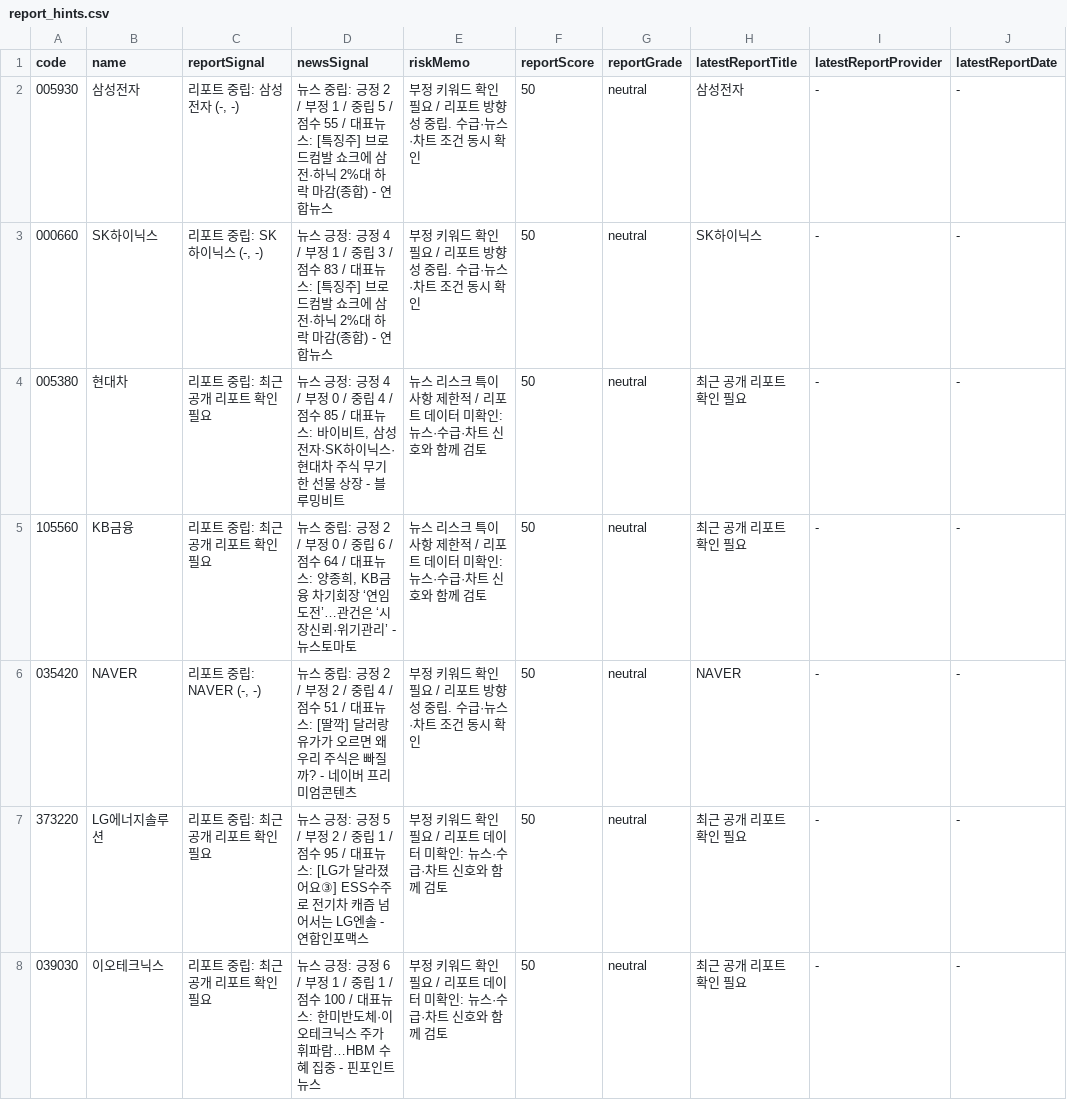
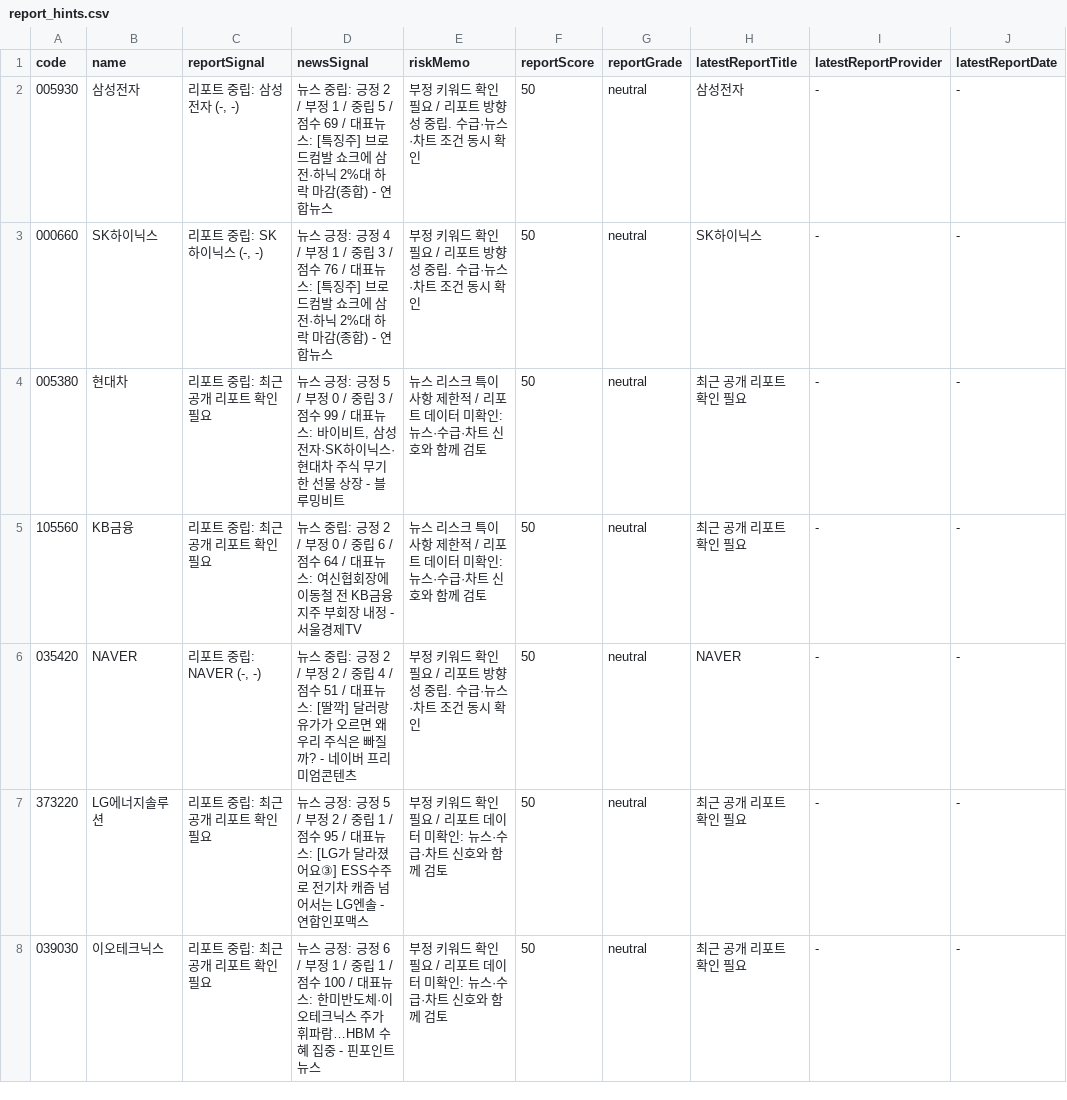
Before and after one commit to babbu28238/investment-json-data, a CSV file: report_hints.csv, drawn as a sheet; only a part is shown; the diff covers the shown part only.

```diff
--- a/report_hints.csv
+++ b/report_hints.csv
@@ -1,6 +1,6 @@
 code,name,reportSignal,newsSignal,riskMemo,reportScore,reportGrade,latestReportTitle,latestReportProvider,latestReportDate
-005930,삼성전자,"리포트 중립: 삼성전자 (-, -)",뉴스 중립: 긍정 2 / 부정 1 / 중립 5 / 점수 55 / 대표뉴스: [특징주] 브로드컴발 쇼크에 삼전·하닉 2%대 하락 마감(종합) - 연합뉴스,부정 키워드 확인 필요 / 리포트 방향성 중립. 수급·뉴스·차트 조건 동시 확인,50,neutral,삼성전자,-,-
-000660,SK하이닉스,"리포트 중립: SK하이닉스 (-, -)",뉴스 긍정: 긍정 4 / 부정 1 / 중립 3 / 점수 83 / 대표뉴스: [특징주] 브로드컴발 쇼크에 삼전·하닉 2%대 하락 마감(종합) - 연합뉴스,부정 키워드 확인 필요 / 리포트 방향성 중립. 수급·뉴스·차트 조건 동시 확인,50,neutral,SK하이닉스,-,-
-005380,현대차,리포트 중립: 최근 공개 리포트 확인 필요,"뉴스 긍정: 긍정 4 / 부정 0 / 중립 4 / 점수 85 / 대표뉴스: 바이비트, 삼성전자·SK하이닉스·현대차 주식 무기한 선물 상장 - 블루밍비트",뉴스 리스크 특이사항 제한적 / 리포트 데이터 미확인: 뉴스·수급·차트 신호와 함께 검토,50,neutral,최근 공개 리포트 확인 필요,-,-
-105560,KB금융,리포트 중립: 최근 공개 리포트 확인 필요,"뉴스 중립: 긍정 2 / 부정 0 / 중립 6 / 점수 64 / 대표뉴스: 양종희, KB금융 차기회장 ‘연임 도전’…관건은 ‘시장신뢰·위기관리’ - 뉴스토마토",뉴스 리스크 특이사항 제한적 / 리포트 데이터 미확인: 뉴스·수급·차트 신호와 함께 검토,50,neutral,최근 공개 리포트 확인 필요,-,-
+005930,삼성전자,"리포트 중립: 삼성전자 (-, -)",뉴스 중립: 긍정 2 / 부정 1 / 중립 5 / 점수 69 / 대표뉴스: [특징주] 브로드컴발 쇼크에 삼전·하닉 2%대 하락 마감(종합) - 연합뉴스,부정 키워드 확인 필요 / 리포트 방향성 중립. 수급·뉴스·차트 조건 동시 확인,50,neutral,삼성전자,-,-
+000660,SK하이닉스,"리포트 중립: SK하이닉스 (-, -)",뉴스 긍정: 긍정 4 / 부정 1 / 중립 3 / 점수 76 / 대표뉴스: [특징주] 브로드컴발 쇼크에 삼전·하닉 2%대 하락 마감(종합) - 연합뉴스,부정 키워드 확인 필요 / 리포트 방향성 중립. 수급·뉴스·차트 조건 동시 확인,50,neutral,SK하이닉스,-,-
+005380,현대차,리포트 중립: 최근 공개 리포트 확인 필요,"뉴스 긍정: 긍정 5 / 부정 0 / 중립 3 / 점수 99 / 대표뉴스: 바이비트, 삼성전자·SK하이닉스·현대차 주식 무기한 선물 상장 - 블루밍비트",뉴스 리스크 특이사항 제한적 / 리포트 데이터 미확인: 뉴스·수급·차트 신호와 함께 검토,50,neutral,최근 공개 리포트 확인 필요,-,-
+105560,KB금융,리포트 중립: 최근 공개 리포트 확인 필요,뉴스 중립: 긍정 2 / 부정 0 / 중립 6 / 점수 64 / 대표뉴스: 여신협회장에 이동철 전 KB금융지주 부회장 내정 - 서울경제TV,뉴스 리스크 특이사항 제한적 / 리포트 데이터 미확인: 뉴스·수급·차트 신호와 함께 검토,50,neutral,최근 공개 리포트 확인 필요,-,-
 035420,NAVER,"리포트 중립: NAVER (-, -)",뉴스 중립: 긍정 2 / 부정 2 / 중립 4 / 점수 51 / 대표뉴스: [딸깍] 달러랑 유가가 오르면 왜 우리 주식은 빠질까? - 네이버 프리미엄콘텐츠,부정 키워드 확인 필요 / 리포트 방향성 중립. 수급·뉴스·차트 조건 동시 확인,50,neutral,NAVER,-,-
```
Also changed, not shown: 10 edited cells elsewhere in this file, 21 other files.
